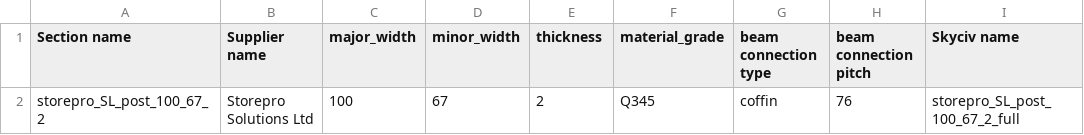
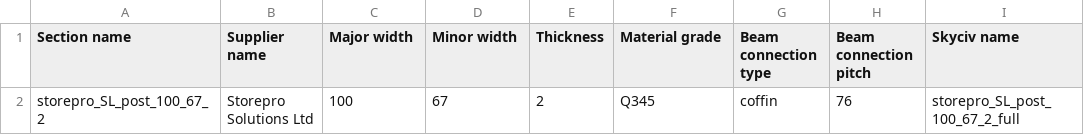
Before and after one commit to sambamford-bvtengineering/Product_Information, a CSV file: product_information/data/Post Table.csv, drawn as a sheet; only a part is shown; the diff names each change by its address in the sheet, - before the commit and + after, or states it on an @@ line.

Commit message:
Update Post Table.csv
Column names capitalised

```diff
--- a/product_information/data/Post Table.csv
+++ b/product_information/data/Post Table.csv
-C1: major_width
+C1: Major width
-D1: minor_width
+D1: Minor width
-E1: thickness
+E1: Thickness
-F1: material_grade
+F1: Material grade
-G1: beam connection type
+G1: Beam connection type
-H1: beam connection pitch
+H1: Beam connection pitch
```
